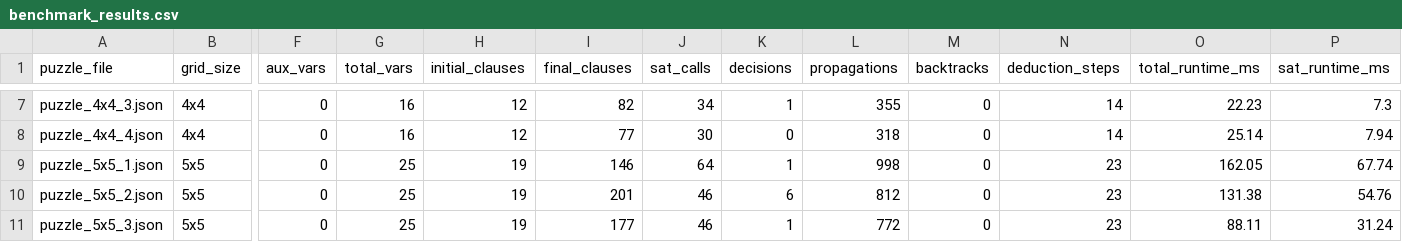
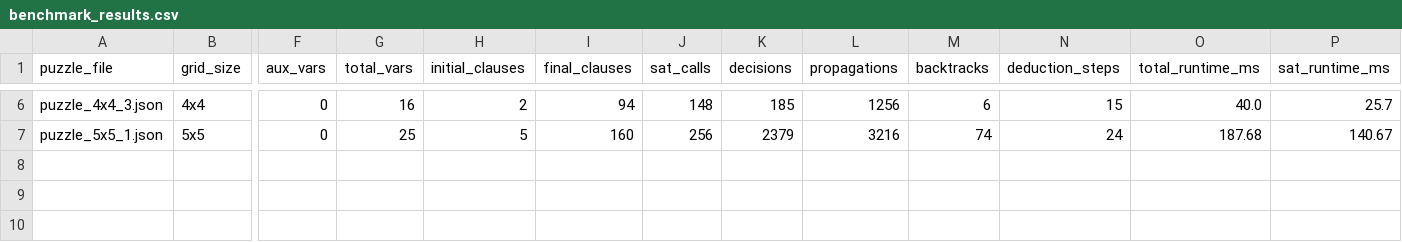
Before and after one commit to Hoangvu1505/Project2-Griductive-Solver, a CSV file: experiments/benchmark_results.csv, drawn as a sheet; only a part is shown, gaps mark what is left out; removed rows and columns are numbered as before the commit, all else as after; rows hold the shown columns only; the diff covers the shown part only; the diff names each change by its address in the sheet, - before the commit and + after, or states it on an @@ line.

```diff
--- a/experiments/benchmark_results.csv
+++ b/experiments/benchmark_results.csv
-H6 (initial_clauses): 12
+H6 (initial_clauses): 2
-I6 (final_clauses): 82
+I6 (final_clauses): 94
-J6 (sat_calls): 34
+J6 (sat_calls): 148
-K6 (decisions): 1
+K6 (decisions): 185
-L6 (propagations): 355
+L6 (propagations): 1256
-M6 (backtracks): 0
+M6 (backtracks): 6
-N6 (deduction_steps): 14
+N6 (deduction_steps): 15
-O6 (total_runtime_ms): 22.23
+O6 (total_runtime_ms): 40.0
-P6 (sat_runtime_ms): 7.3
+P6 (sat_runtime_ms): 25.7
-row 8: puzzle_4x4_4.json | 4x4 | 0 | 16 | 12 | 77 | 30 | 0 | 318 | 0 | 14 | 25.14 | 7.94
-H7 (initial_clauses): 19
+H7 (initial_clauses): 5
-I7 (final_clauses): 146
+I7 (final_clauses): 160
-J7 (sat_calls): 64
+J7 (sat_calls): 256
-K7 (decisions): 1
+K7 (decisions): 2379
-L7 (propagations): 998
+L7 (propagations): 3216
-M7 (backtracks): 0
+M7 (backtracks): 74
-N7 (deduction_steps): 23
+N7 (deduction_steps): 24
-O7 (total_runtime_ms): 162.05
+O7 (total_runtime_ms): 187.68
-P7 (sat_runtime_ms): 67.74
+P7 (sat_runtime_ms): 140.67
-row 10: puzzle_5x5_2.json | 5x5 | 0 | 25 | 19 | 201 | 46 | 6 | 812 | 0 | 23 | 131.38 | 54.76
-row 11: puzzle_5x5_3.json | 5x5 | 0 | 25 | 19 | 177 | 46 | 1 | 772 | 0 | 23 | 88.11 | 31.24
```
Also changed, not shown: 1 removed row and 31 edited cells elsewhere in this file, 4 other files.
